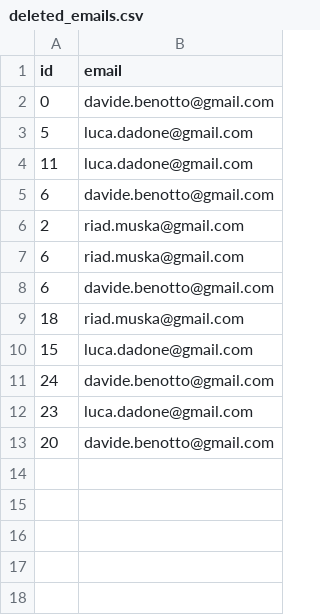
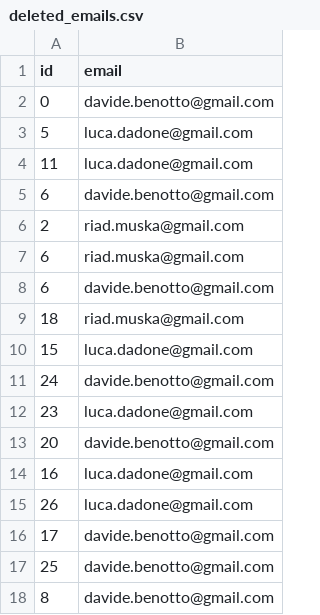
Before and after one commit to dadoluca/Java_Email_Service, a CSV file: src/main/java/com/example/mailservice/mailserver/data/deleted_emails.csv, drawn as a sheet.

```diff
--- a/src/main/java/com/example/mailservice/mailserver/data/deleted_emails.csv
+++ b/src/main/java/com/example/mailservice/mailserver/data/deleted_emails.csv
@@ -13 +13,6 @@
 20,davide.benotto@gmail.com
+16,luca.dadone@gmail.com
+26,luca.dadone@gmail.com
+17,davide.benotto@gmail.com
+25,davide.benotto@gmail.com
+8,davide.benotto@gmail.com
```
Also changed, not shown: src/main/java/com/example/mailservice/mailserver/data/emails.csv, 3 other files.
